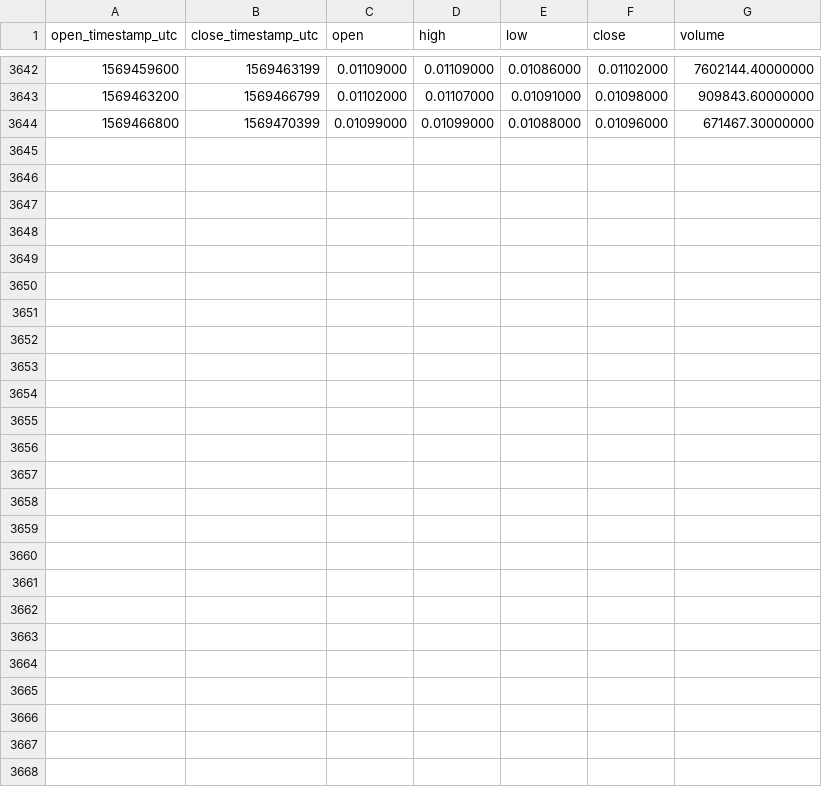
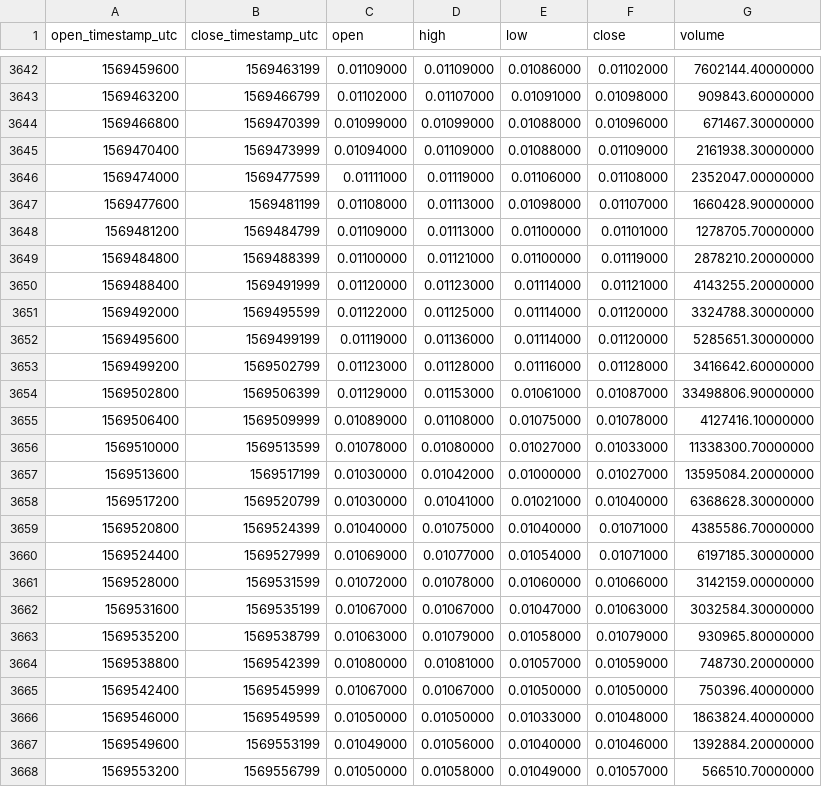
Before and after one commit to cryptobigbro/binance-MATICUSDT, a CSV file: binance-MATICUSDT-1h.csv, drawn as a sheet; only a part is shown, gaps mark what is left out; the diff names each change by its address in the sheet, - before the commit and + after, or states it on an @@ line.

Commit message:
Update OHLCV data.

```diff
--- a/binance-MATICUSDT-1h.csv
+++ b/binance-MATICUSDT-1h.csv
+row 3645: 1569470400 | 1569473999 | 0.01094000 | 0.01109000 | 0.01088000 | 0.01109000 | 2161938.30000000
+row 3646: 1569474000 | 1569477599 | 0.01111000 | 0.01119000 | 0.01106000 | 0.01108000 | 2352047.00000000
+row 3647: 1569477600 | 1569481199 | 0.01108000 | 0.01113000 | 0.01098000 | 0.01107000 | 1660428.90000000
+row 3648: 1569481200 | 1569484799 | 0.01109000 | 0.01113000 | 0.01100000 | 0.01101000 | 1278705.70000000
+row 3649: 1569484800 | 1569488399 | 0.01100000 | 0.01121000 | 0.01100000 | 0.01119000 | 2878210.20000000
+row 3650: 1569488400 | 1569491999 | 0.01120000 | 0.01123000 | 0.01114000 | 0.01121000 | 4143255.20000000
+row 3651: 1569492000 | 1569495599 | 0.01122000 | 0.01125000 | 0.01114000 | 0.01120000 | 3324788.30000000
+row 3652: 1569495600 | 1569499199 | 0.01119000 | 0.01136000 | 0.01114000 | 0.01120000 | 5285651.30000000
+row 3653: 1569499200 | 1569502799 | 0.01123000 | 0.01128000 | 0.01116000 | 0.01128000 | 3416642.60000000
+row 3654: 1569502800 | 1569506399 | 0.01129000 | 0.01153000 | 0.01061000 | 0.01087000 | 33498806.90000000
+row 3655: 1569506400 | 1569509999 | 0.01089000 | 0.01108000 | 0.01075000 | 0.01078000 | 4127416.10000000
+row 3656: 1569510000 | 1569513599 | 0.01078000 | 0.01080000 | 0.01027000 | 0.01033000 | 11338300.70000000
+row 3657: 1569513600 | 1569517199 | 0.01030000 | 0.01042000 | 0.01000000 | 0.01027000 | 13595084.20000000
+row 3658: 1569517200 | 1569520799 | 0.01030000 | 0.01041000 | 0.01021000 | 0.01040000 | 6368628.30000000
+row 3659: 1569520800 | 1569524399 | 0.01040000 | 0.01075000 | 0.01040000 | 0.01071000 | 4385586.70000000
+row 3660: 1569524400 | 1569527999 | 0.01069000 | 0.01077000 | 0.01054000 | 0.01071000 | 6197185.30000000
+row 3661: 1569528000 | 1569531599 | 0.01072000 | 0.01078000 | 0.01060000 | 0.01066000 | 3142159.00000000
+row 3662: 1569531600 | 1569535199 | 0.01067000 | 0.01067000 | 0.01047000 | 0.01063000 | 3032584.30000000
+row 3663: 1569535200 | 1569538799 | 0.01063000 | 0.01079000 | 0.01058000 | 0.01079000 | 930965.80000000
+row 3664: 1569538800 | 1569542399 | 0.01080000 | 0.01081000 | 0.01057000 | 0.01059000 | 748730.20000000
+row 3665: 1569542400 | 1569545999 | 0.01067000 | 0.01067000 | 0.01050000 | 0.01050000 | 750396.40000000
+row 3666: 1569546000 | 1569549599 | 0.01050000 | 0.01050000 | 0.01033000 | 0.01048000 | 1863824.40000000
+row 3667: 1569549600 | 1569553199 | 0.01049000 | 0.01056000 | 0.01040000 | 0.01046000 | 1392884.20000000
+row 3668: 1569553200 | 1569556799 | 0.01050000 | 0.01058000 | 0.01049000 | 0.01057000 | 566510.70000000
```
Also changed, not shown: binance-MATICUSDT-1d.csv.
